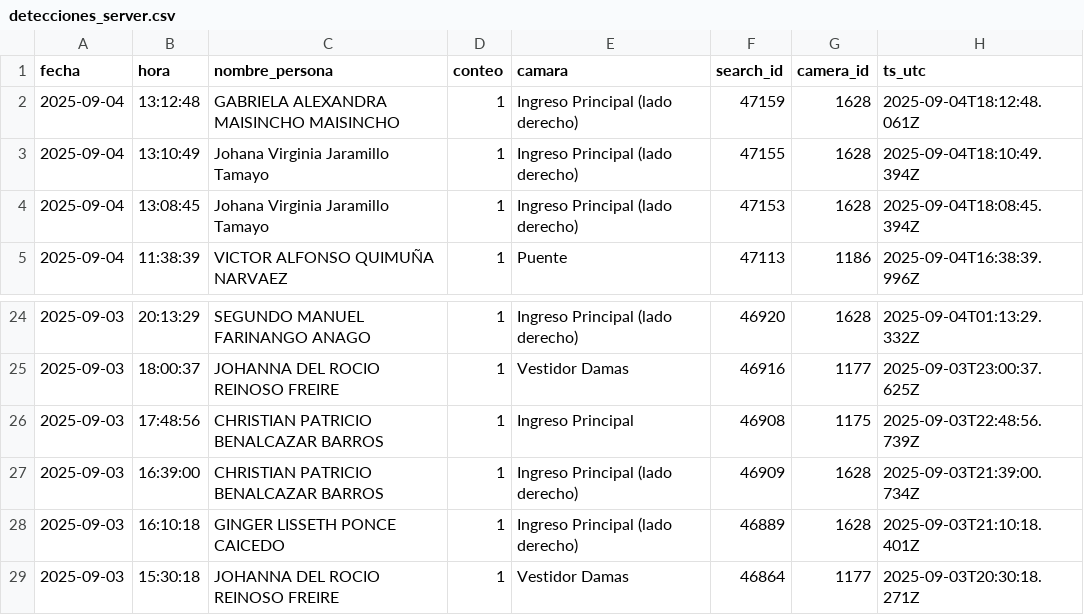
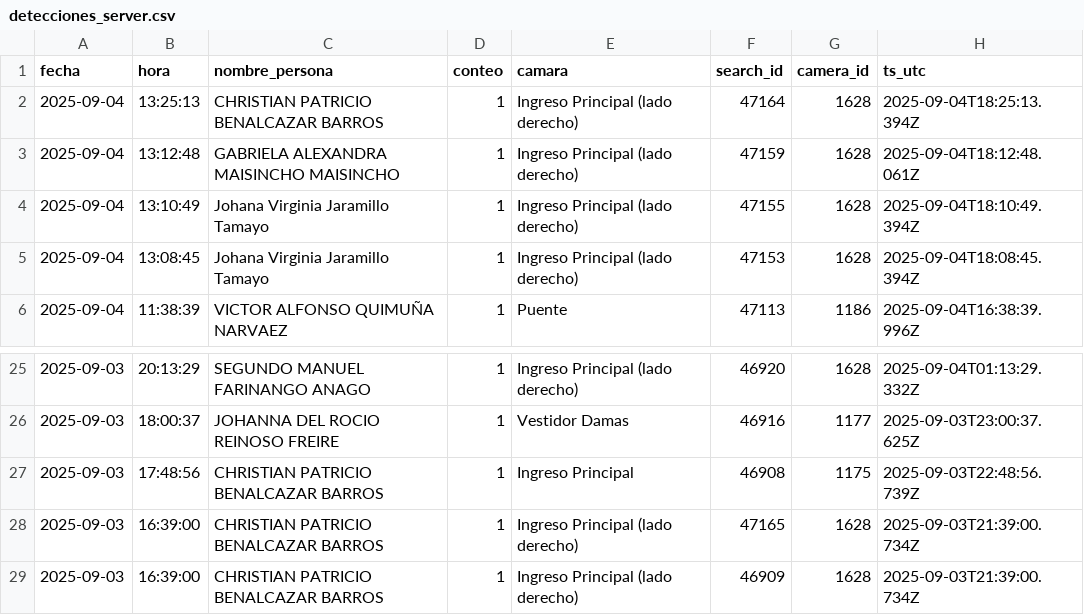
Before and after one commit to killthmxall/dashboard_arrayanes_sso, a CSV file: detecciones_server.csv, drawn as a sheet; only a part is shown, gaps mark what is left out; the shorter side is filled out with more unchanged rows.

```diff
--- a/detecciones_server.csv
+++ b/detecciones_server.csv
@@ -1,2 +1,3 @@
 fecha,hora,nombre_persona,conteo,camara,search_id,camera_id,ts_utc
+2025-09-04,13:25:13,CHRISTIAN PATRICIO BENALCAZAR BARROS,1,Ingreso Principal (lado derecho),47164,1628,2025-09-04T18:25:13.394Z
 2025-09-04,13:12:48,GABRIELA ALEXANDRA MAISINCHO MAISINCHO,1,Ingreso Principal (lado derecho),47159,1628,2025-09-04T18:12:48.061Z
@@ -26,2 +27,3 @@ fecha,hora,nombre_persona,conteo,camara,search_id,camera_id,ts_utc
 2025-09-03,17:48:56,CHRISTIAN PATRICIO BENALCAZAR BARROS,1,Ingreso Principal,46908,1175,2025-09-03T22:48:56.739Z
+2025-09-03,16:39:00,CHRISTIAN PATRICIO BENALCAZAR BARROS,1,Ingreso Principal (lado derecho),47165,1628,2025-09-03T21:39:00.734Z
 2025-09-03,16:39:00,CHRISTIAN PATRICIO BENALCAZAR BARROS,1,Ingreso Principal (lado derecho),46909,1628,2025-09-03T21:39:00.734Z
```
Also changed, not shown: 1 other file.
